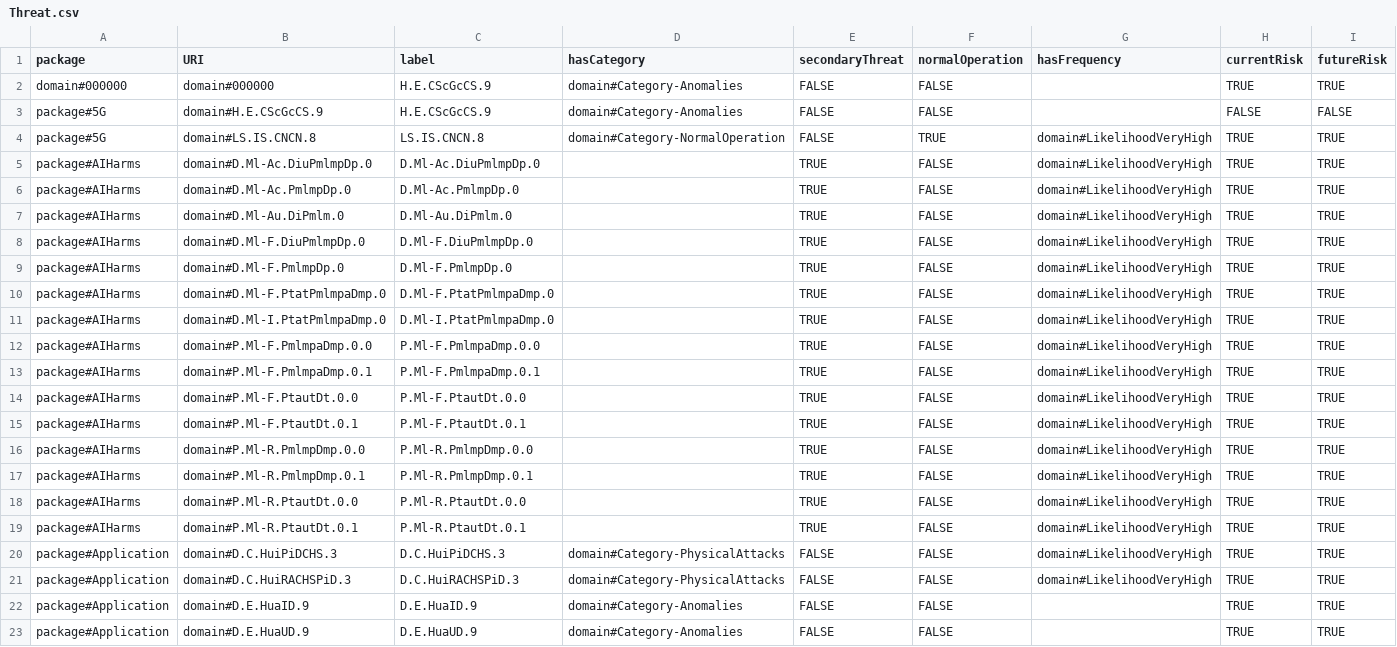
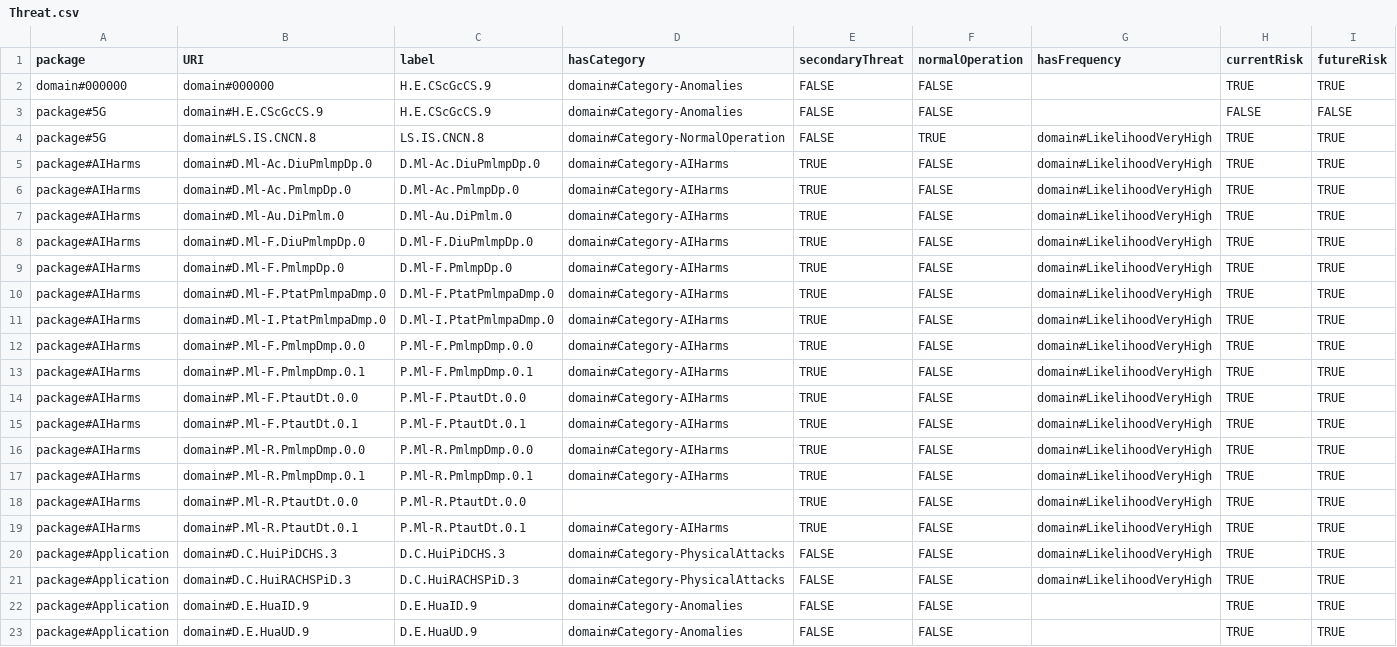
Before and after one commit to Spyderisk/domain-network, a CSV file: csv/Threat.csv, drawn as a sheet; only a part is shown; the diff names each change by its address in the sheet, - before the commit and + after, or states it on an @@ line.

Commit message:
Added AIHarms threat category and added the AI harm related threats to it. Fixed label of two threats to match their matching patterns.

```diff
--- a/csv/Threat.csv
+++ b/csv/Threat.csv
-D5:D17 (hasCategory): (empty)
+D5:D17 (hasCategory): domain#Category-AIHarms
-B12 (URI): domain#P.Ml-F.PmlmpaDmp.0.0
+B12 (URI): domain#P.Ml-F.PmlmpDmp.0.0
-C12 (label): P.Ml-F.PmlmpaDmp.0.0
+C12 (label): P.Ml-F.PmlmpDmp.0.0
-B13 (URI): domain#P.Ml-F.PmlmpaDmp.0.1
+B13 (URI): domain#P.Ml-F.PmlmpDmp.0.1
-C13 (label): P.Ml-F.PmlmpaDmp.0.1
+C13 (label): P.Ml-F.PmlmpDmp.0.1
-D19 (hasCategory): (empty)
+D19 (hasCategory): domain#Category-AIHarms
```
Also changed, not shown: csv/ControlStrategyBlocks.csv, csv/ThreatCategory.csv, 2 other files.
